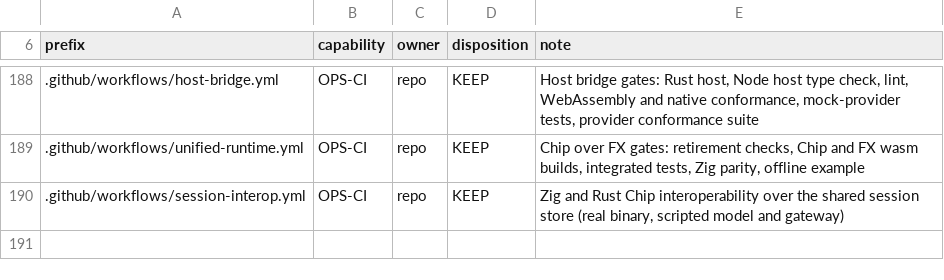
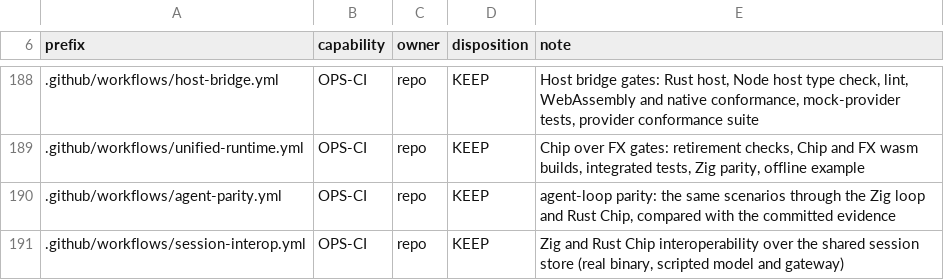
Before and after one commit to rkendel1/fx, a TSV file: docs/rebuild/inventory/ownership_rules.tsv, drawn as a sheet; only a part is shown, gaps mark what is left out; the diff names each change by its address in the sheet, - before the commit and + after, or states it on an @@ line.

```diff
--- a/docs/rebuild/inventory/ownership_rules.tsv
+++ b/docs/rebuild/inventory/ownership_rules.tsv
+row 190: .github/workflows/agent-parity.yml | OPS-CI | repo | KEEP | agent-loop parity: the same scenarios through the Zig loop and Rust Chip, compared with the committed evidence
```
Also changed, not shown: docs/rebuild/inventory/files.tsv, 11 other files.
